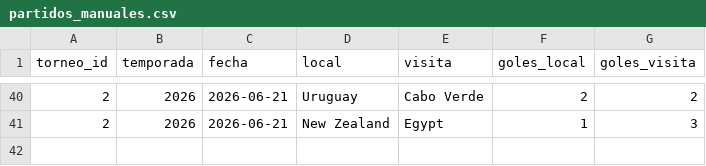
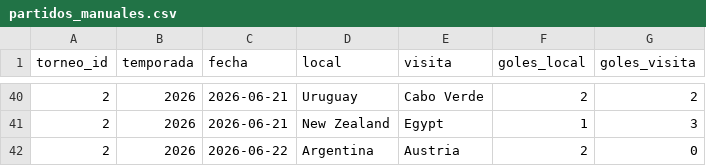
Before and after one commit to pepinosauriodmg-byte/Predecir-partidos, a CSV file: partidos_manuales.csv, drawn as a sheet; only a part is shown, gaps mark what is left out; the diff names each change by its address in the sheet, - before the commit and + after, or states it on an @@ line.

```diff
--- a/partidos_manuales.csv
+++ b/partidos_manuales.csv
+row 42: 2 | 2026 | 2026-06-22 | Argentina | Austria | 2 | 0
```
Also changed, not shown: historial_con_elo.csv, ranking_elo_vivo.csv, 1 other file.
